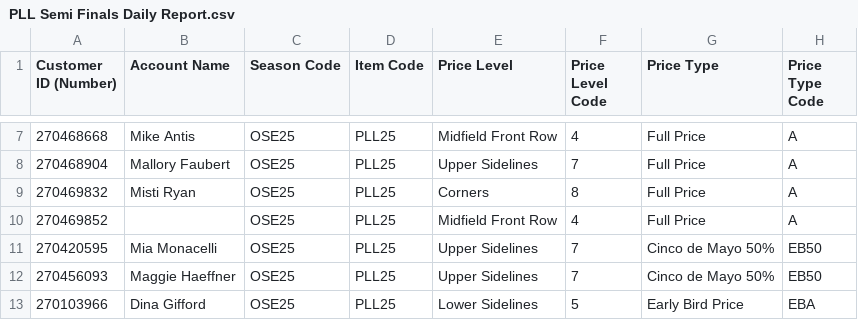
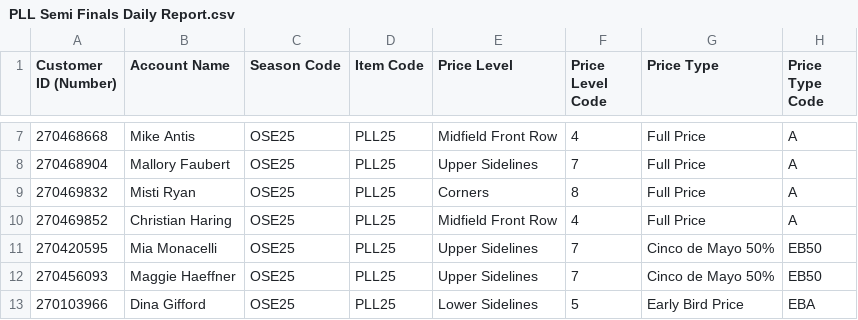
Before and after one commit to spuchta/PLL_BI_TIX, a CSV file: sales-reports/Subaru_Park/PLL Semi Finals Daily Report.csv, drawn as a sheet; only a part is shown, gaps mark what is left out; the diff names each change by its address in the sheet, - before the commit and + after, or states it on an @@ line.

```diff
--- a/sales-reports/Subaru_Park/PLL Semi Finals Daily Report.csv
+++ b/sales-reports/Subaru_Park/PLL Semi Finals Daily Report.csv
-B10 (Account Name): (empty)
+B10 (Account Name): Christian Haring
```
Also changed, not shown: sales-reports/Denver/PLL Original Item Sales - HOMECOMING PASS SALES Availability.csv, sales-reports/Denver/PLL Original Item Sales - HOMECOMING PASS SALES.csv, 8 other files.
